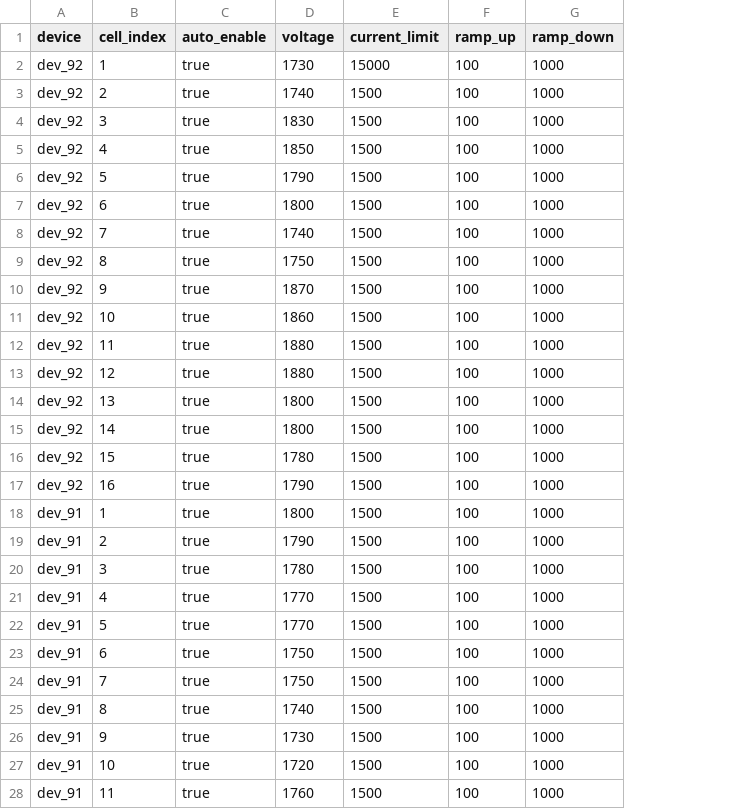
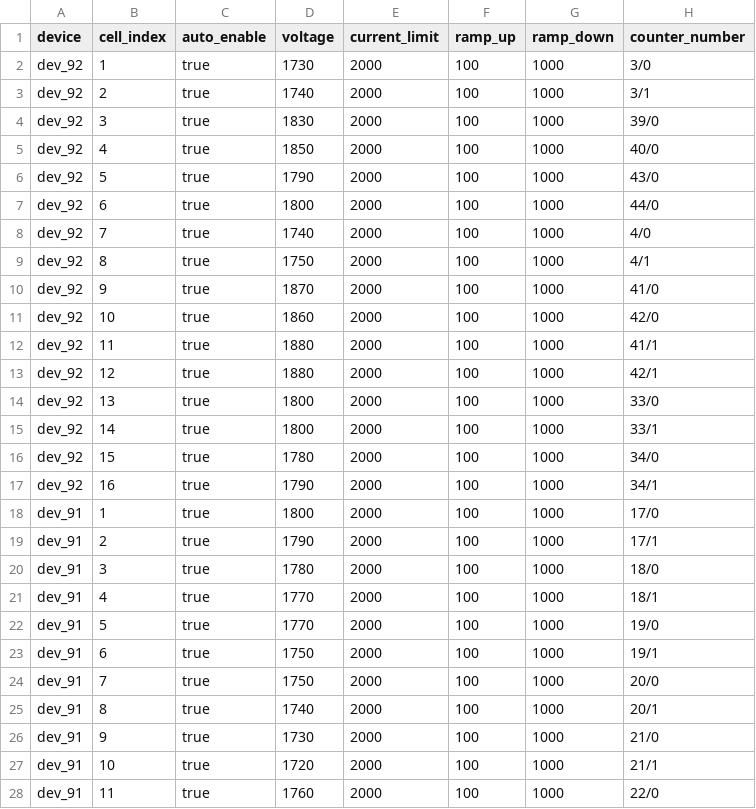
Before and after one commit to kononovarseniy/inp-msvc, a CSV file: config-emulator/voltage-profile.csv, drawn as a sheet; only a part is shown; the diff covers the shown part only; the diff names each change by its address in the sheet, - before the commit and + after, or states it on an @@ line.

Commit message:
Add counter number

```diff
--- a/config-emulator/voltage-profile.csv
+++ b/config-emulator/voltage-profile.csv
+column H (counter_number), rows 2-28: 3/0 | 3/1 | 39/0 | 40/0 | 43/0 | 44/0 | 4/0 | 4/1 | 41/0 | 42/0 | 41/1 | 42/1 | 33/0 | 33/1 | 34/0 | 34/1 | 17/0 | 17/1 | 18/0 | 18/1 | 19/0 | 19/1 | 20/0 | 20/1 | 21/0 | 21/1 | 22/0
-E2 (current_limit): 15000
+E2 (current_limit): 2000
-E3:E28 (current_limit): 1500
+E3:E28 (current_limit): 2000
```
Also changed, not shown: 94 edited cells elsewhere in this file, 4 other files.
